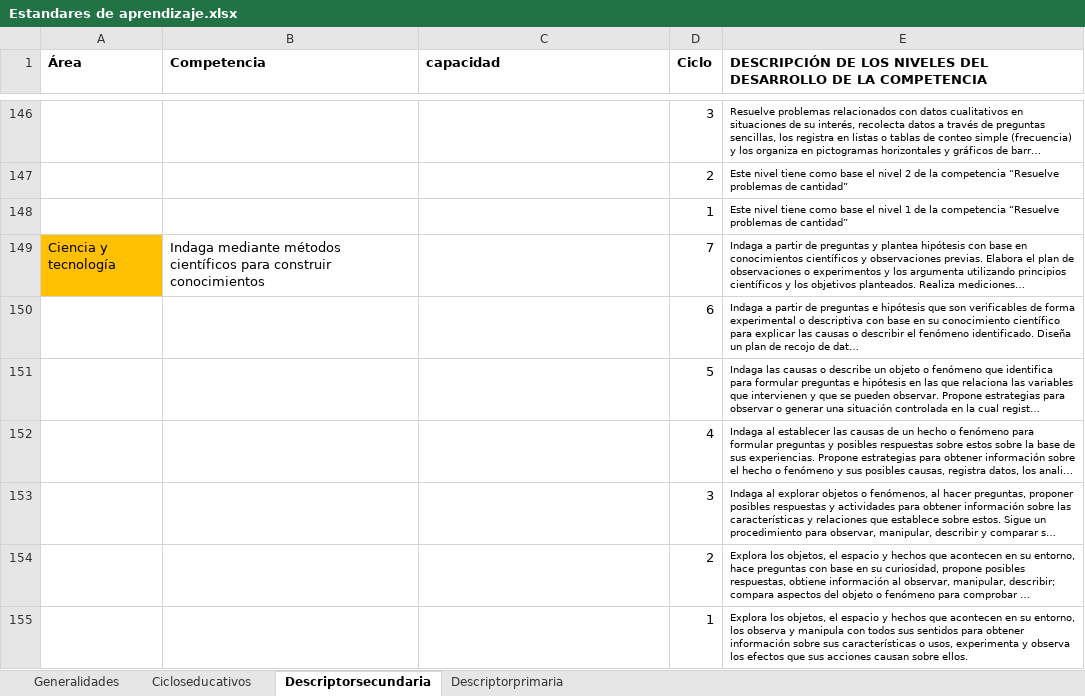
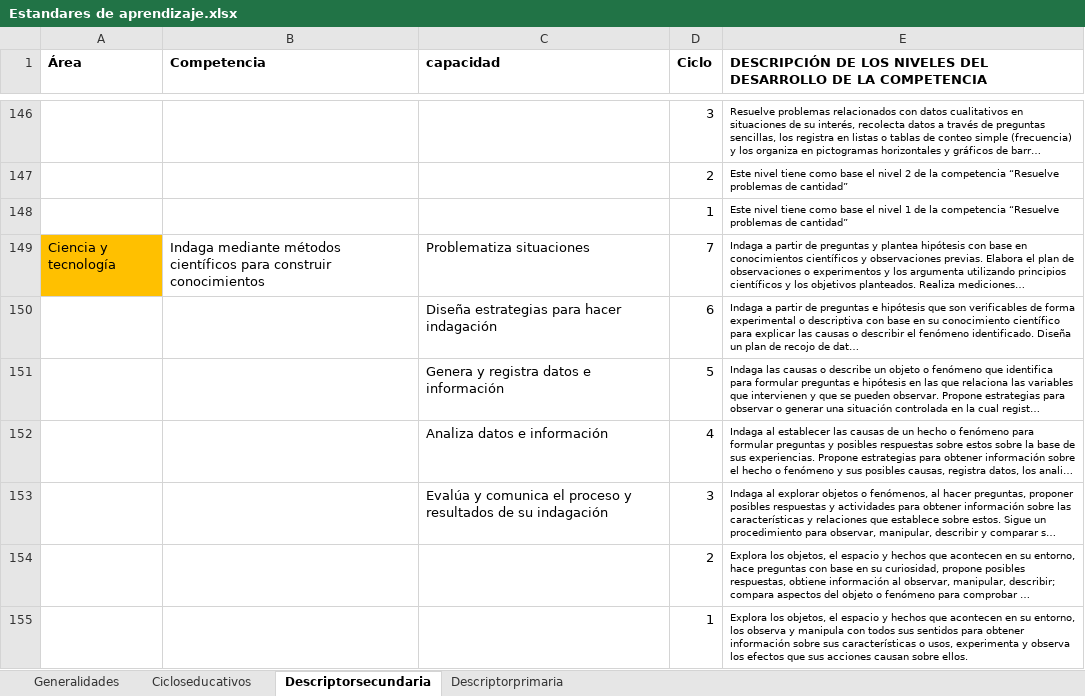
Before and after one commit to chrisgonzalesllu1920-collab/proyecto-aulametrics, an Excel workbook: assets/Estandares de aprendizaje.xlsx, sheet Descriptorsecundaria, drawn as a sheet; only a part is shown, gaps mark what is left out; long unchanged cells end in …; values as stored, in another font and other column widths than the file's, no borders; the diff covers the shown part only; the diff names each change by its address in the sheet, - before the commit and + after, or states it on an @@ line.

```diff
--- a/assets/Estandares de aprendizaje.xlsx (sheet Descriptorsecundaria)
+++ b/assets/Estandares de aprendizaje.xlsx (sheet Descriptorsecundaria)
-C149 (capacidad): (empty)
+C149 (capacidad): Problematiza situaciones
-C150 (capacidad): (empty)
+C150 (capacidad): Diseña estrategias para hacer indagación
-C151 (capacidad): (empty)
+C151 (capacidad): Genera y registra datos e información
-C152 (capacidad): (empty)
+C152 (capacidad): Analiza datos e información
-C153 (capacidad): (empty)
+C153 (capacidad): Evalúa y comunica el proceso y resultados de su indagación
```
Also changed, not shown: 53 edited cells elsewhere in this sheet, sheet Descriptorprimaria.
